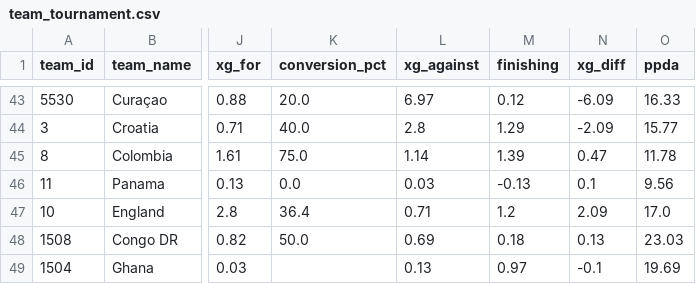
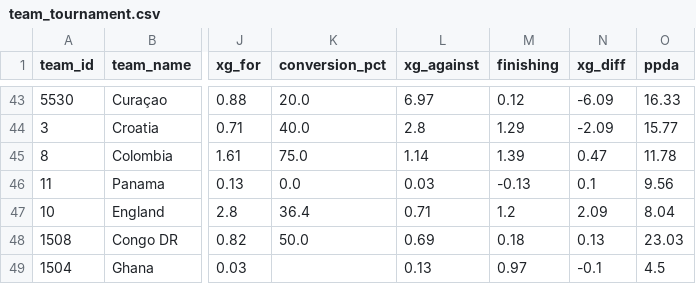
Before and after one commit to elchadiD/wc2026-dataset, a CSV file: data/_latest/team_tournament.csv, drawn as a sheet; only a part is shown, gaps mark what is left out; the diff names each change by its address in the sheet, - before the commit and + after, or states it on an @@ line.

```diff
--- a/data/_latest/team_tournament.csv
+++ b/data/_latest/team_tournament.csv
-O47 (ppda): 17.0
+O47 (ppda): 8.04
-O49 (ppda): 19.69
+O49 (ppda): 4.5
```
Also changed, not shown: data/_index/fixtures_index.csv, data/_latest/player_tournament.csv, 16 other files.
